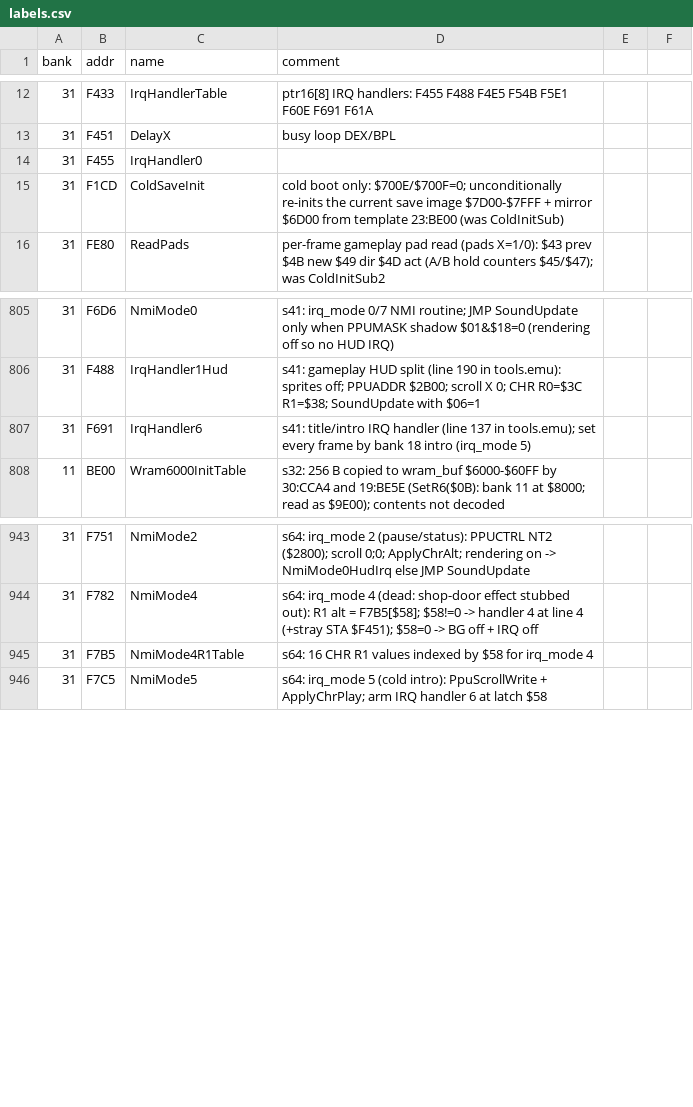
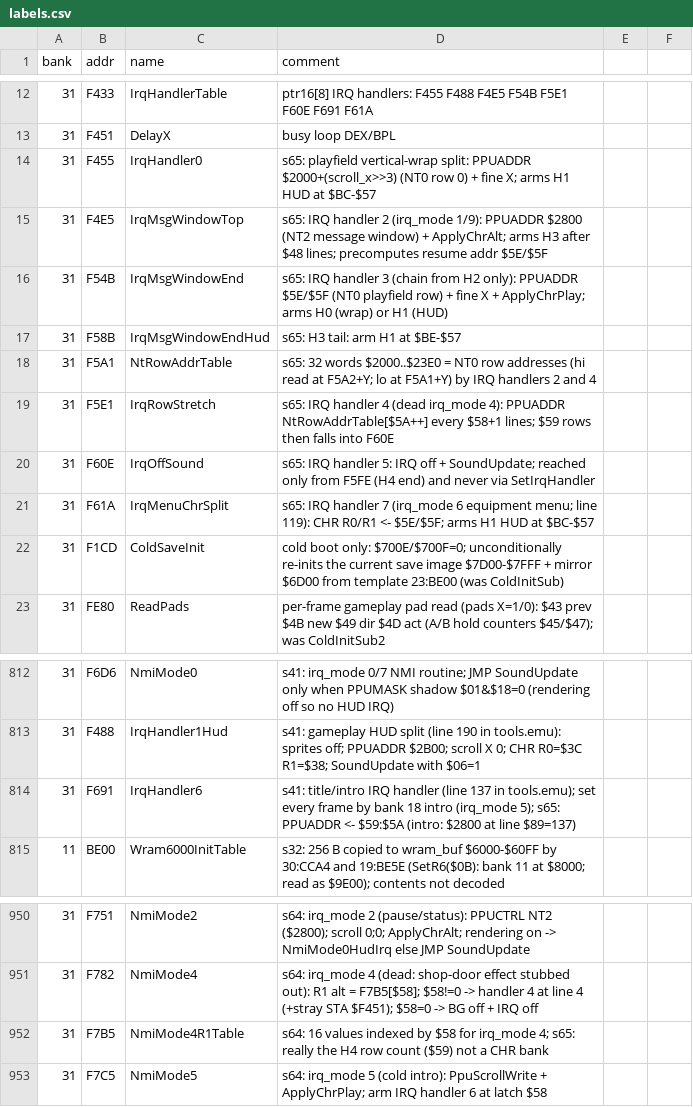
Before and after one commit to sleepy9090/CRYSTAL-AI-LIS, a CSV file: labels.csv, drawn as a sheet; only a part is shown, gaps mark what is left out.

Commit message:
RE session 65: Ph3: decode IRQ handlers 1-7 (IrqHandlerTable) — which screens use whi

```diff
--- a/labels.csv
+++ b/labels.csv
@@ -13,3 +13,10 @@ bank,addr,name,comment
 31,F451,DelayX,busy loop DEX/BPL
-31,F455,IrqHandler0,
+31,F455,IrqHandler0,s65: playfield vertical-wrap split: PPUADDR $2000+(scroll_x>>3) (NT0 row 0) + fine X; arms H1 HUD at $BC-$57
+31,F4E5,IrqMsgWindowTop,s65: IRQ handler 2 (irq_mode 1/9): PPUADDR $2800 (NT2 message window) + ApplyChrAlt; arms H3 after $48 lines; precomputes resume addr $5E/$5F
+31,F54B,IrqMsgWindowEnd,s65: IRQ handler 3 (chain from H2 only): PPUADDR $5E/$5F (NT0 playfield row) + fine X + ApplyChrPlay; arms H0 (wrap) or H1 (HUD)
+31,F58B,IrqMsgWindowEndHud,s65: H3 tail: arm H1 at $BE-$57
+31,F5A1,NtRowAddrTable,s65: 32 words $2000..$23E0 = NT0 row addresses (hi read at F5A2+Y; lo at F5A1+Y) by IRQ handlers 2 and 4
+31,F5E1,IrqRowStretch,s65: IRQ handler 4 (dead irq_mode 4): PPUADDR NtRowAddrTable[$5A++] every $58+1 lines; $59 rows then falls into F60E
+31,F60E,IrqOffSound,s65: IRQ handler 5: IRQ off + SoundUpdate; reached only from F5FE (H4 end) and never via SetIrqHandler
+31,F61A,IrqMenuChrSplit,s65: IRQ handler 7 (irq_mode 6 equipment menu; line 119): CHR R0/R1 <- $5E/$5F; arms H1 HUD at $BC-$57
 31,F1CD,ColdSaveInit,cold boot only: $700E/$700F=0; unconditionally re-inits the current save image $7D00-$7FFF + mirror $6D00 from template 23:BE00 (was ColdInitSub)
@@ -806,3 +813,3 @@ bank,addr,name,comment
 31,F488,IrqHandler1Hud,s41: gameplay HUD split (line 190 in tools.emu): sprites off; PPUADDR $2B00; scroll X 0; CHR R0=$3C R1=$38; SoundUpdate with $06=1
-31,F691,IrqHandler6,s41: title/intro IRQ handler (line 137 in tools.emu); set every frame by bank 18 intro (irq_mode 5)
+31,F691,IrqHandler6,s41: title/intro IRQ handler (line 137 in tools.emu); set every frame by bank 18 intro (irq_mode 5); s65: PPUADDR <- $59:$5A (intro: $2800 at line $89=137)
 11,BE00,Wram6000InitTable,s32: 256 B copied to wram_buf $6000-$60FF by 30:CCA4 and 19:BE5E (SetR6($0B): bank 11 at $8000; read as $9E00); contents not decoded
@@ -944,3 +951,3 @@ bank,addr,name,comment
 31,F782,NmiMode4,s64: irq_mode 4 (dead: shop-door effect stubbed out): R1 alt = F7B5[$58]; $58!=0 -> handler 4 at line 4 (+stray STA $F451); $58=0 -> BG off + IRQ off
-31,F7B5,NmiMode4R1Table,s64: 16 CHR R1 values indexed by $58 for irq_mode 4
+31,F7B5,NmiMode4R1Table,s64: 16 values indexed by $58 for irq_mode 4; s65: really the H4 row count ($59) not a CHR bank
 31,F7C5,NmiMode5,s64: irq_mode 5 (cold intro): PpuScrollWrite + ApplyChrPlay; arm IRQ handler 6 at latch $58
```
Also changed, not shown: 1 other file.
